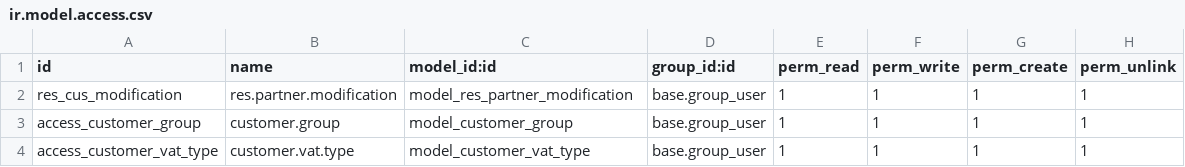
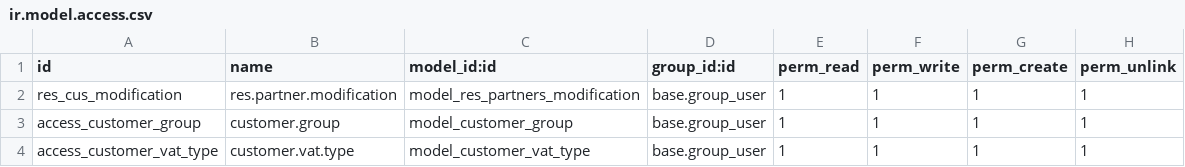
Before and after one commit to torkelsjostr/Dokument-Press, a CSV file: customer_modification/security/ir.model.access.csv, drawn as a sheet.

Commit message:
Security update

```diff
--- a/customer_modification/security/ir.model.access.csv
+++ b/customer_modification/security/ir.model.access.csv
@@ -1,3 +1,3 @@
 id,name,model_id:id,group_id:id,perm_read,perm_write,perm_create,perm_unlink
-res_cus_modification,res.partner.modification,model_res_partner_modification,base.group_user,1,1,1,1
+res_cus_modification,res.partner.modification,model_res_partners_modification,base.group_user,1,1,1,1
 access_customer_group,customer.group,model_customer_group,base.group_user,1,1,1,1
```
